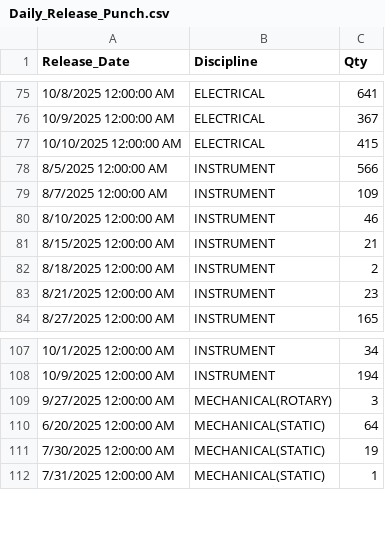
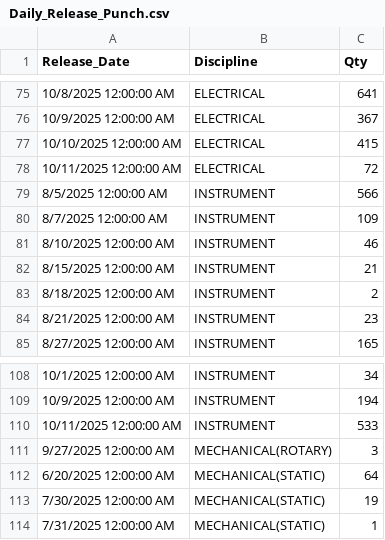
Before and after one commit to akarimvand/SAPRA2, a CSV file: dbcsv/Daily_Release_Punch.csv, drawn as a sheet; only a part is shown, gaps mark what is left out.

Commit message:
Upload Daily_Release_Punch.csv by H.Poursalahshouri on SMP-QC-D01645 at 2025-10-11 10:58:45

```diff
--- a/dbcsv/Daily_Release_Punch.csv
+++ b/dbcsv/Daily_Release_Punch.csv
@@ -77,2 +77,3 @@
 10/10/2025 12:00:00 AM,ELECTRICAL,415
+10/11/2025 12:00:00 AM,ELECTRICAL,72
 8/5/2025 12:00:00 AM,INSTRUMENT,566
@@ -108,2 +109,3 @@
 10/9/2025 12:00:00 AM,INSTRUMENT,194
+10/11/2025 12:00:00 AM,INSTRUMENT,533
 9/27/2025 12:00:00 AM,MECHANICAL(ROTARY),3
```
